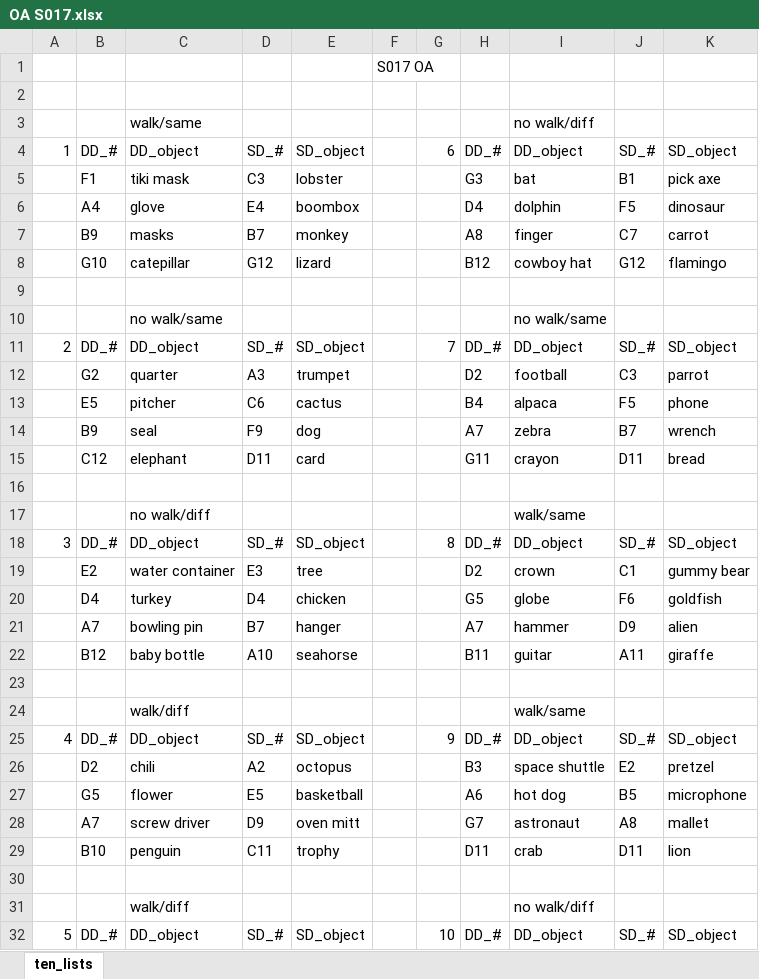
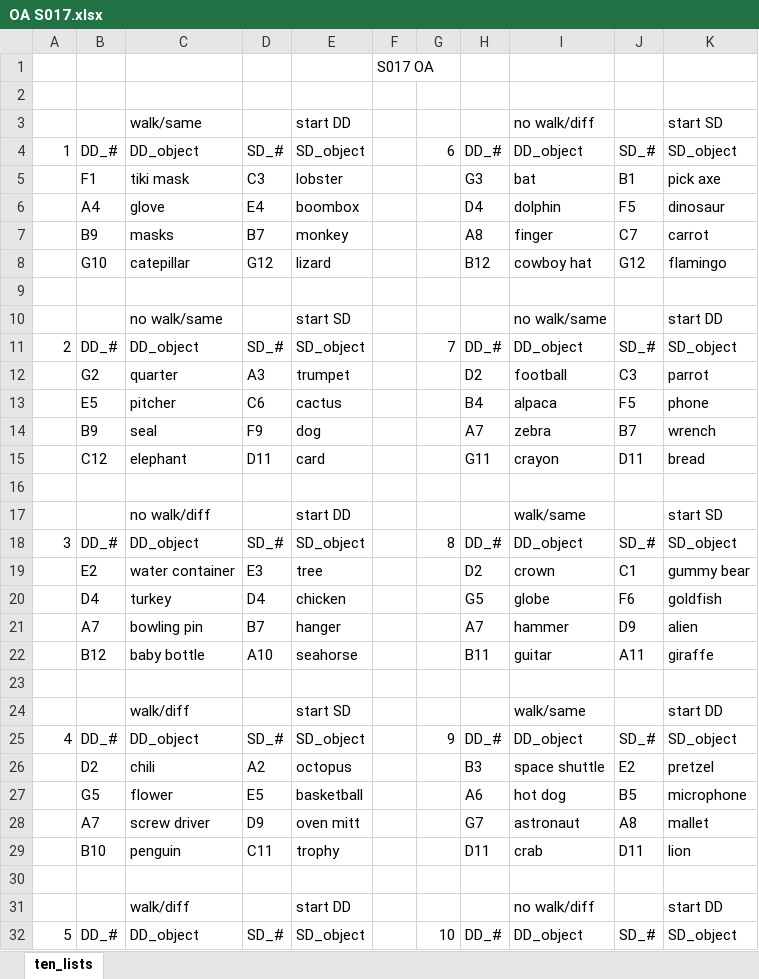
Before and after one commit to alanamuller/inflatable-project, an Excel workbook: outputs/complete_lists/Older Adults/OA S017.xlsx, sheet ten_lists, drawn as a sheet; only a part is shown; values as stored, in another font and other column widths than the file's, no borders; the diff names each change by its address in the sheet, - before the commit and + after, or states it on an @@ line.

```diff
--- a/outputs/complete_lists/Older Adults/OA S017.xlsx (sheet ten_lists)
+++ b/outputs/complete_lists/Older Adults/OA S017.xlsx (sheet ten_lists)
-E3: (empty)
+E3: start DD
-K3: (empty)
+K3: start SD
-E10: (empty)
+E10: start SD
-K10: (empty)
+K10: start DD
-E17: (empty)
+E17: start DD
-K17: (empty)
+K17: start SD
-E24: (empty)
+E24: start SD
-K24: (empty)
+K24: start DD
-E31: (empty)
+E31: start DD
-K31: (empty)
+K31: start DD
```
Also changed, not shown: outputs/complete_lists/Older Adults/OA S016.xlsx, outputs/complete_lists/Older Adults/OA S018.xlsx, 20 other files.
